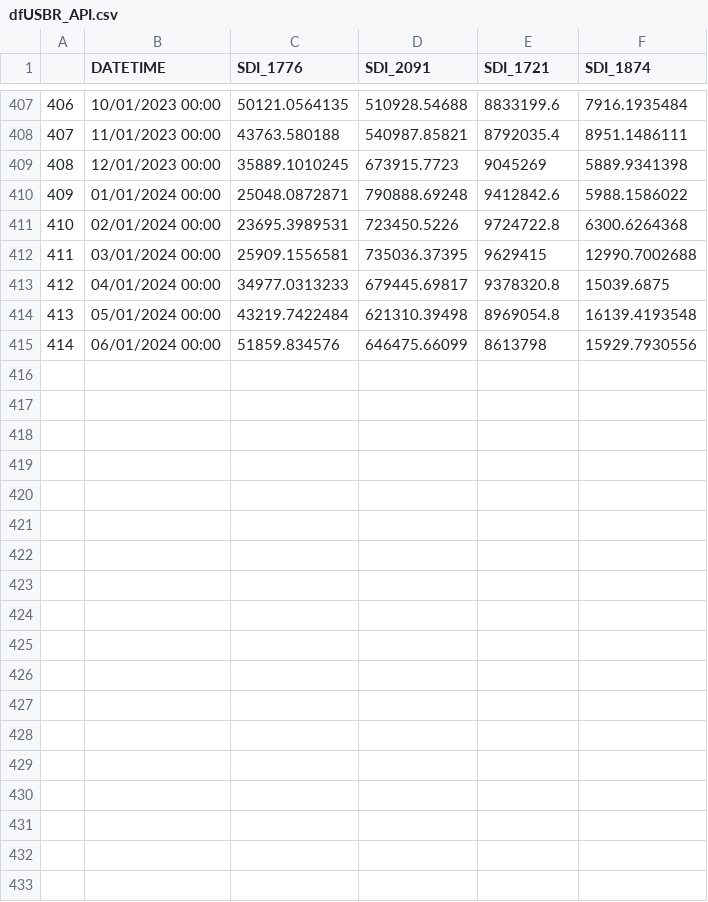
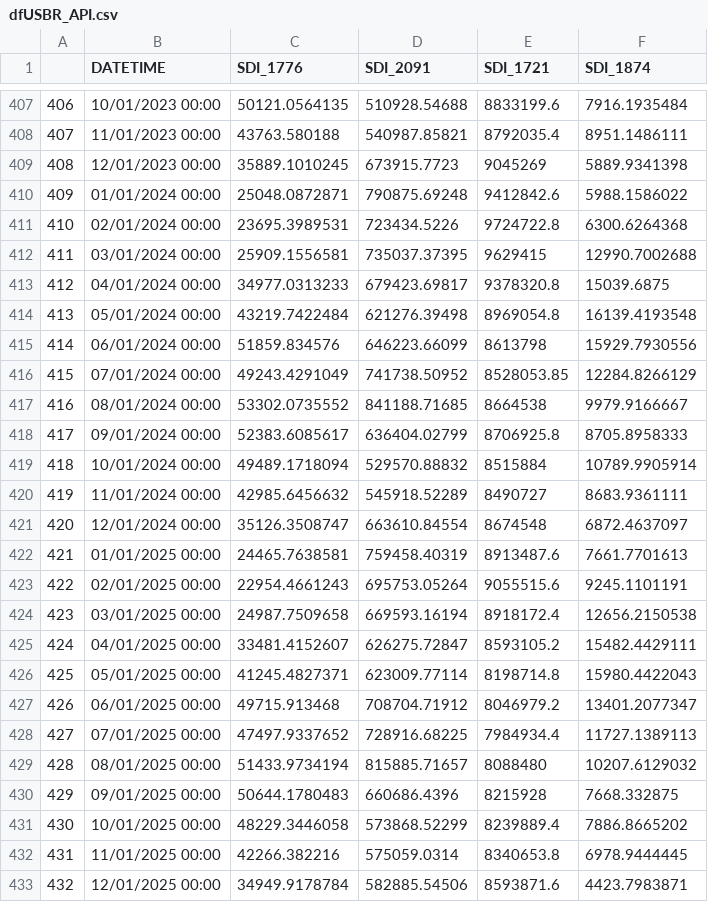
Before and after one commit to dzeke/ColoradoRiverCollaborate, a CSV file: LakeMeadWaterConservationProgramAnalysis/LakeMeadStorageICS/dfUSBR_API.csv, drawn as a sheet; only a part is shown, gaps mark what is left out; the diff covers the shown part only.

Commit message:
Lake Mead Storage ICS runs with update

```diff
--- a/LakeMeadWaterConservationProgramAnalysis/LakeMeadStorageICS/dfUSBR_API.csv
+++ b/LakeMeadWaterConservationProgramAnalysis/LakeMeadStorageICS/dfUSBR_API.csv
@@ -409,7 +409,25 @@
 "408","12/01/2023 00:00",35889.1010245,673915.7723,9045269,5889.9341398
-"409","01/01/2024 00:00",25048.0872871,790888.69248,9412842.6,5988.1586022
-"410","02/01/2024 00:00",23695.3989531,723450.5226,9724722.8,6300.6264368
-"411","03/01/2024 00:00",25909.1556581,735036.37395,9629415,12990.7002688
-"412","04/01/2024 00:00",34977.0313233,679445.69817,9378320.8,15039.6875
-"413","05/01/2024 00:00",43219.7422484,621310.39498,8969054.8,16139.4193548
-"414","06/01/2024 00:00",51859.834576,646475.66099,8613798,15929.7930556
+"409","01/01/2024 00:00",25048.0872871,790875.69248,9412842.6,5988.1586022
+"410","02/01/2024 00:00",23695.3989531,723434.5226,9724722.8,6300.6264368
+"411","03/01/2024 00:00",25909.1556581,735037.37395,9629415,12990.7002688
+"412","04/01/2024 00:00",34977.0313233,679423.69817,9378320.8,15039.6875
+"413","05/01/2024 00:00",43219.7422484,621276.39498,8969054.8,16139.4193548
+"414","06/01/2024 00:00",51859.834576,646223.66099,8613798,15929.7930556
+"415","07/01/2024 00:00",49243.4291049,741738.50952,8528053.85,12284.8266129
+"416","08/01/2024 00:00",53302.0735552,841188.71685,8664538,9979.9166667
+"417","09/01/2024 00:00",52383.6085617,636404.02799,8706925.8,8705.8958333
+"418","10/01/2024 00:00",49489.1718094,529570.88832,8515884,10789.9905914
+"419","11/01/2024 00:00",42985.6456632,545918.52289,8490727,8683.9361111
+"420","12/01/2024 00:00",35126.3508747,663610.84554,8674548,6872.4637097
+"421","01/01/2025 00:00",24465.7638581,759458.40319,8913487.6,7661.7701613
+"422","02/01/2025 00:00",22954.4661243,695753.05264,9055515.6,9245.1101191
+"423","03/01/2025 00:00",24987.7509658,669593.16194,8918172.4,12656.2150538
+"424","04/01/2025 00:00",33481.4152607,626275.72847,8593105.2,15482.4429111
+"425","05/01/2025 00:00",41245.4827371,623009.77114,8198714.8,15980.4422043
+"426","06/01/2025 00:00",49715.913468,708704.71912,8046979.2,13401.2077347
+"427","07/01/2025 00:00",47497.9337652,728916.68225,7984934.4,11727.1389113
+"428","08/01/2025 00:00",51433.9734194,815885.71657,8088480,10207.6129032
+"429","09/01/2025 00:00",50644.1780483,660686.4396,8215928,7668.332875
+"430","10/01/2025 00:00",48229.3446058,573868.52299,8239889.4,7886.8665202
+"431","11/01/2025 00:00",42266.382216,575059.0314,8340653.8,6978.9444445
+"432","12/01/2025 00:00",34949.9178784,582885.54506,8593871.6,4423.7983871
```
Also changed, not shown: 37 edited cells elsewhere in this file, 1 other file.
